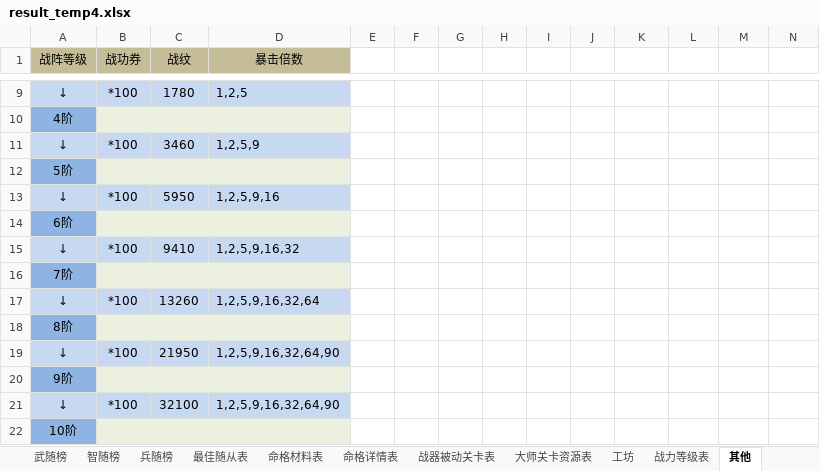
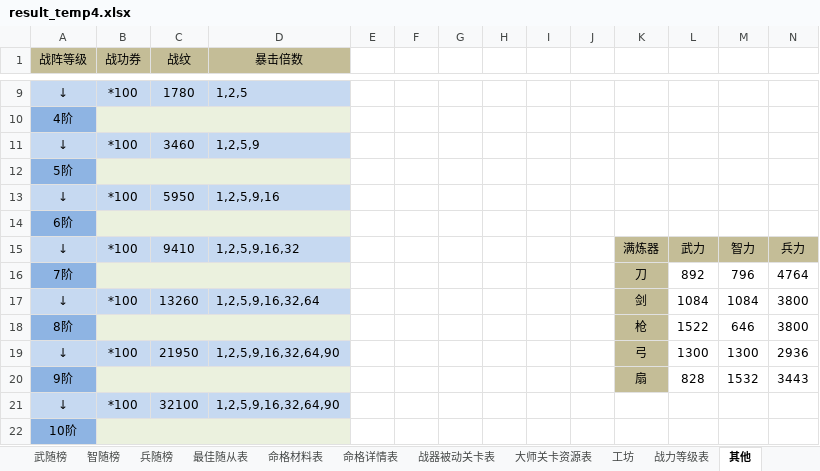
Before and after one commit to 898444038/ppsg, an Excel workbook: src/main/resources/excel/result_temp4.xlsx, sheet 其他, drawn as a sheet; only a part is shown, gaps mark what is left out; values as stored, in another font and other column widths than the file's, no borders; charts and pictures not drawn; removed rows and columns are numbered as before the commit, all else as after; the diff names each change by its address in the sheet, - before the commit and + after, or states it on an @@ line.

```diff
--- a/src/main/resources/excel/result_temp4.xlsx (sheet 其他)
+++ b/src/main/resources/excel/result_temp4.xlsx (sheet 其他)
-K15: (empty)
+K15: 满炼器
-K15:N15 fill: none
+K15:N15 fill: #C4BD97
-L15: (empty)
+L15: 武力
-M15: (empty)
+M15: 智力
-N15: (empty)
+N15: 兵力
-row 16: 7阶
+row 16: 7阶 |  |  |  |  |  |  |  |  |  | 刀 | 892 | 796 | 4764
-K17: (empty)
+K17: 剑
-K17 fill: none
+K17 fill: #C4BD97
-L17: (empty)
+L17: 1084
-M17: (empty)
+M17: 1084
-N17: (empty)
+N17: 3800
-row 18: 8阶
+row 18: 8阶 |  |  |  |  |  |  |  |  |  | 枪 | 1522 | 646 | 3800
-K19: (empty)
+K19: 弓
-K19 fill: none
+K19 fill: #C4BD97
-L19: (empty)
+L19: 1300
-M19: (empty)
+M19: 1300
-N19: (empty)
+N19: 2936
-row 20: 9阶
+row 20: 9阶 |  |  |  |  |  |  |  |  |  | 扇 | 828 | 1532 | 3443
```
Also changed, not shown: charts or pictures, 7 other files.
